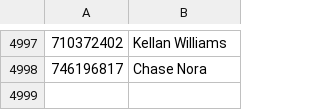
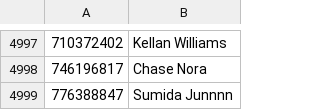
Before and after one commit to JUNN30057205/Admin_System_Dictionary, a CSV file: Admin_System_Dictionary/bin/Debug/MalinStaffNamesV2.csv, drawn as a sheet; only a part is shown, gaps mark what is left out.

Commit message:
Add files via upload
completed general dictionary and admin form

```diff
--- a/Admin_System_Dictionary/bin/Debug/MalinStaffNamesV2.csv
+++ b/Admin_System_Dictionary/bin/Debug/MalinStaffNamesV2.csv
@@ -4998 +4998,2 @@
 746196817,Chase Nora
+776388847,Sumida Junnnn
```
Also changed, not shown: 36 other files.
